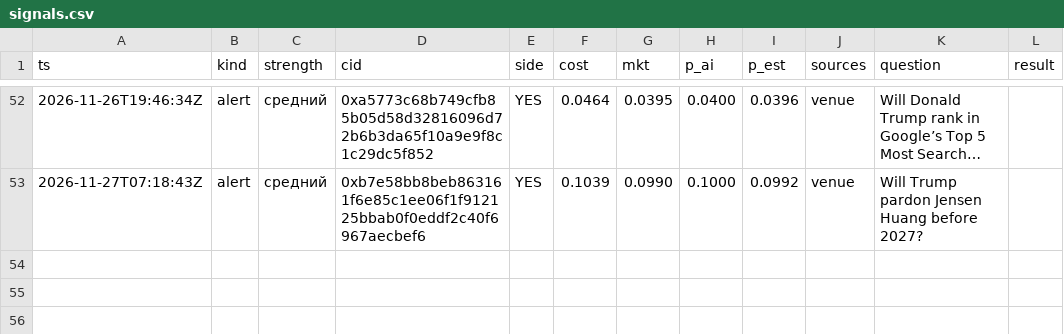
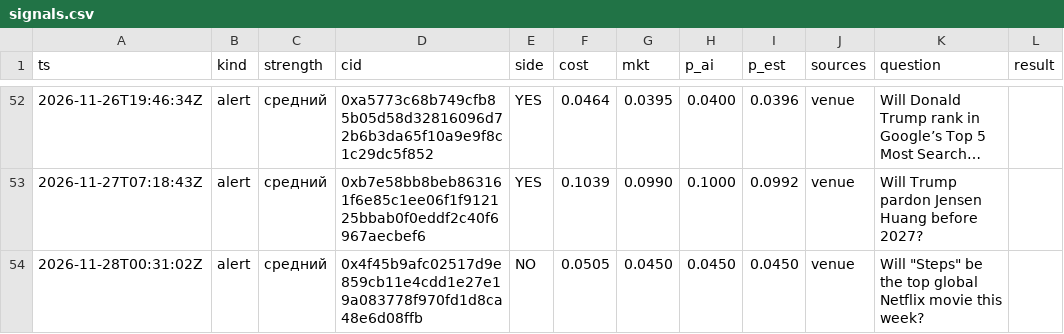
Before and after one commit to 2akklaktu-hue/polymarket, a CSV file: data/live/signals.csv, drawn as a sheet; only a part is shown, gaps mark what is left out; long unchanged cells end in ….

```diff
--- a/data/live/signals.csv
+++ b/data/live/signals.csv
@@ -53 +53,2 @@ ts,kind,strength,cid,side,cost,mkt,p_ai,p_est,sources,question,result
 2026-11-27T07:18:43Z,alert,средний,0xb7e58bb8beb863161f6e85c1ee06f1f912125bbab0f0eddf2c40f6967aecbef6,YES,0.1039,0.0990,0.1000,0.0992,venue,Will Trump pardon Jensen Huang before 2027?,
+2026-11-28T00:31:02Z,alert,средний,0x4f45b9afc02517d9e859cb11e4cdd1e27e19a083778f970fd1d8ca48e6d08ffb,NO,0.0505,0.0450,0.0450,0.0450,venue,"Will ""Steps"" be the top global Netflix movie this week?",
```
Also changed, not shown: data/live/markets.csv, 2 other files.
